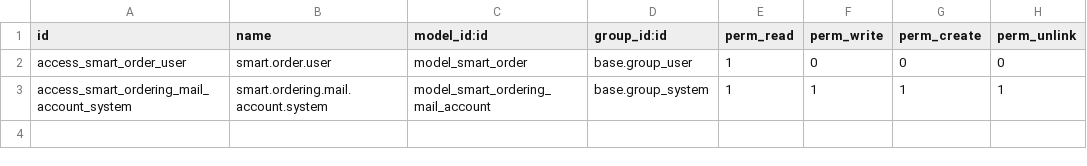
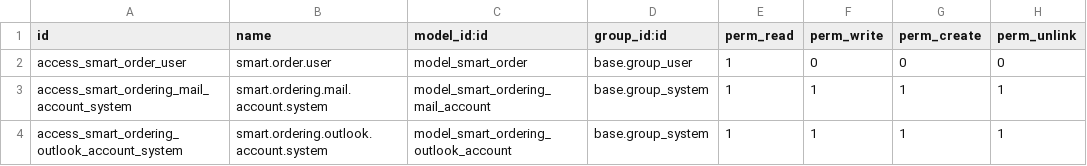
Before and after one commit to assil-barhoumi/Odoo_Smart_Pipeline, a CSV file: smart_ordering/security/ir.model.access.csv, drawn as a sheet; the diff names each change by its address in the sheet, - before the commit and + after, or states it on an @@ line.

Commit message:
smart_ordering,smart_billing: move Outlook acquisition off fetchmail.server & add multi-account

```diff
--- a/smart_ordering/security/ir.model.access.csv
+++ b/smart_ordering/security/ir.model.access.csv
+row 4: access_smart_ordering_outlook_account_system | smart.ordering.outlook.account.system | model_smart_ordering_outlook_account | base.group_system | 1 | 1 | 1 | 1
```
Also changed, not shown: smart_billing/security/ir.model.access.csv, 11 other files.
